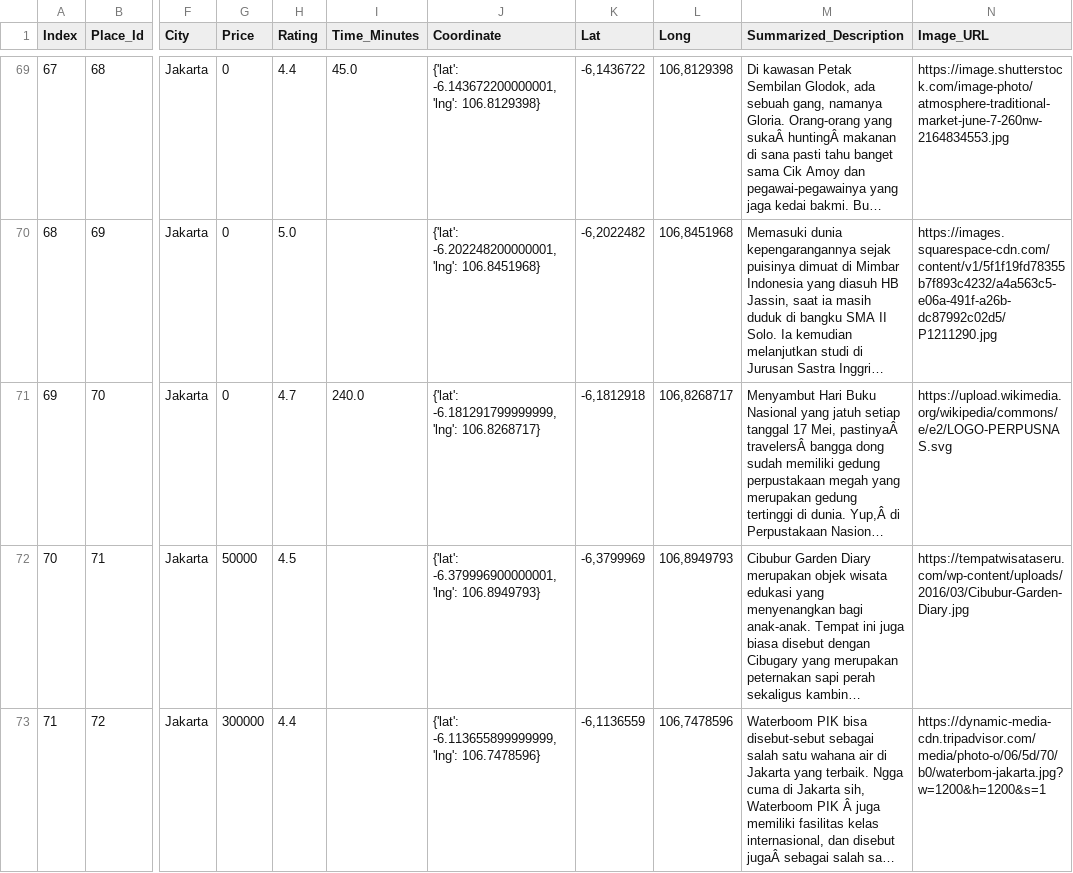
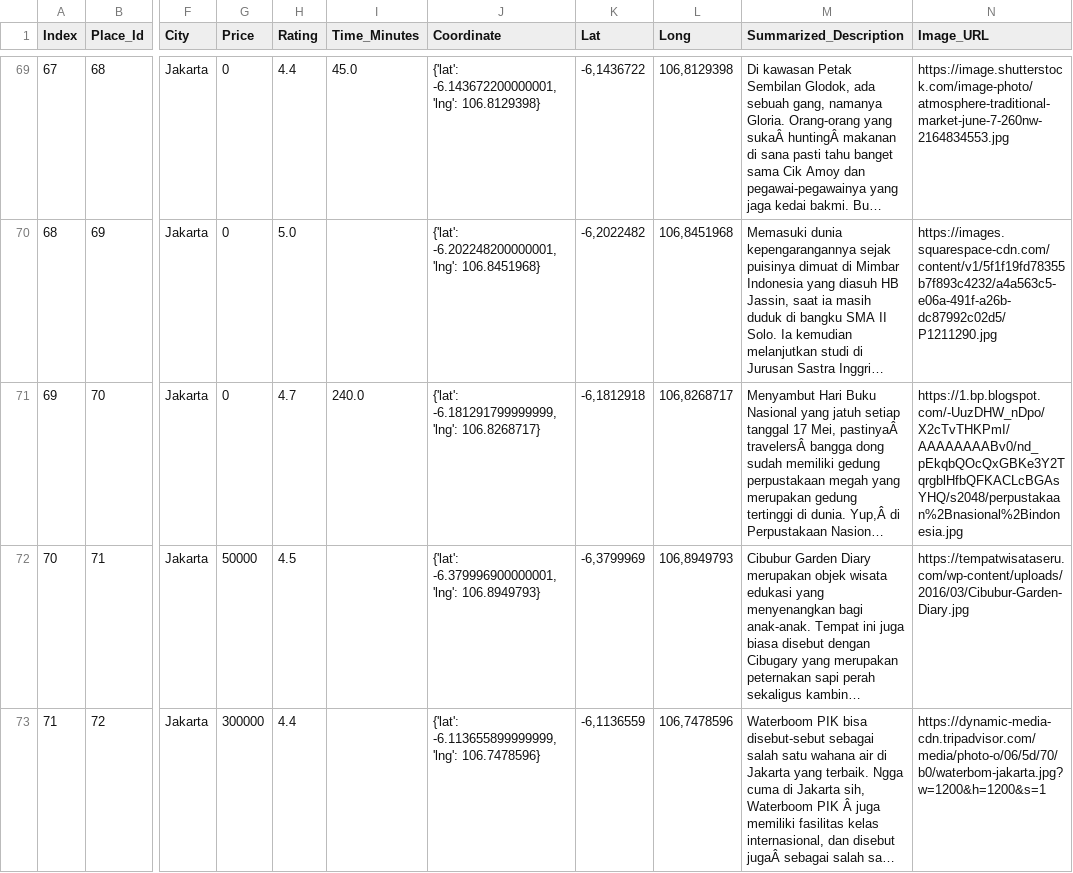
Before and after one commit to MaxZx3000/AI-Compfest-GigaPrime, a CSV file: backend/travelling_place_project/travelling_place_api/scripts/datasets/image_added_tourism_summarized.csv, drawn as a sheet; only a part is shown, gaps mark what is left out; long unchanged cells end in …; the diff names each change by its address in the sheet, - before the commit and + after, or states it on an @@ line.

Commit message:
Added Image data for travelling place, and added decorations for image

```diff
--- a/backend/travelling_place_project/travelling_place_api/scripts/datasets/image_added_tourism_summarized.csv
+++ b/backend/travelling_place_project/travelling_place_api/scripts/datasets/image_added_tourism_summarized.csv
-N71 (Image_URL): https://upload.wikimedia.org/wikipedia/commons/e/e2/LOGO-PERPUSNAS.svg
+N71 (Image_URL): https://1.bp.blogspot.com/-UuzDHW_nDpo/X2cTvTHKPmI/AAAAAAAABv0/nd_pEkqbQOcQxGBKe3Y2TqrgblHfbQFKACLcBGAsYHQ/s2048/perpustakaan%2Bnasional%2Bindonesia.jpg
```
Also changed, not shown: 13 other files.
